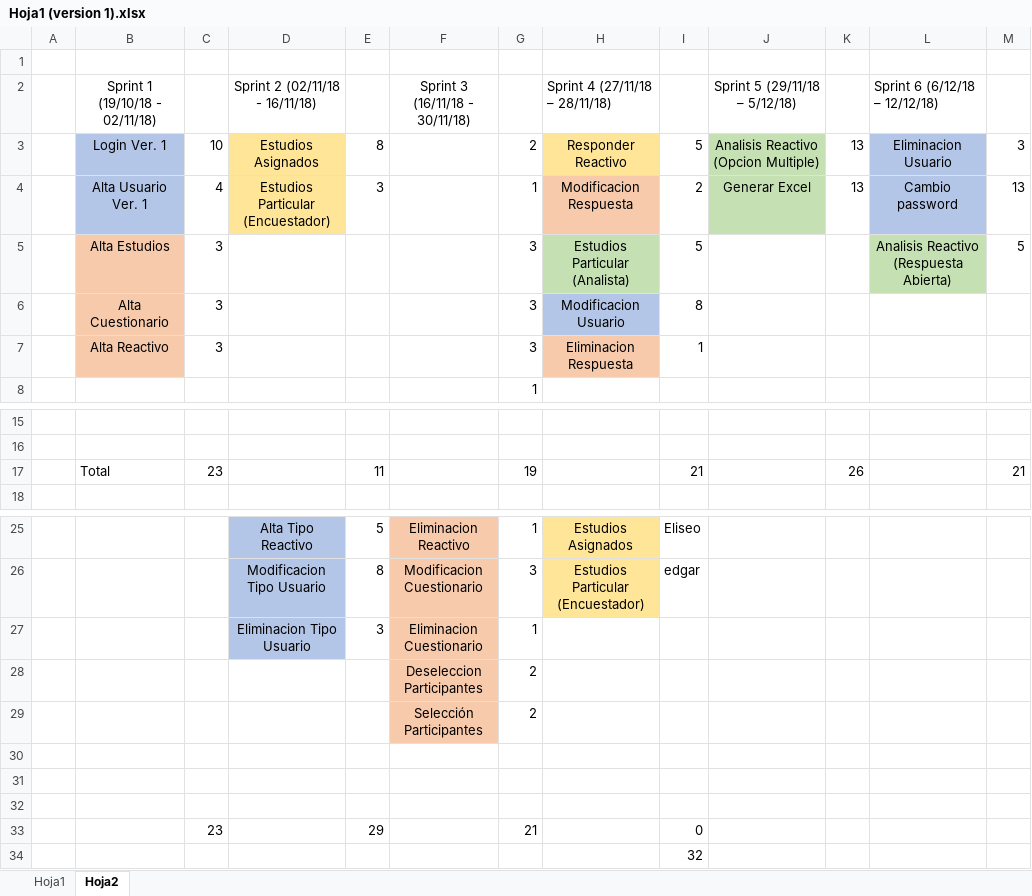
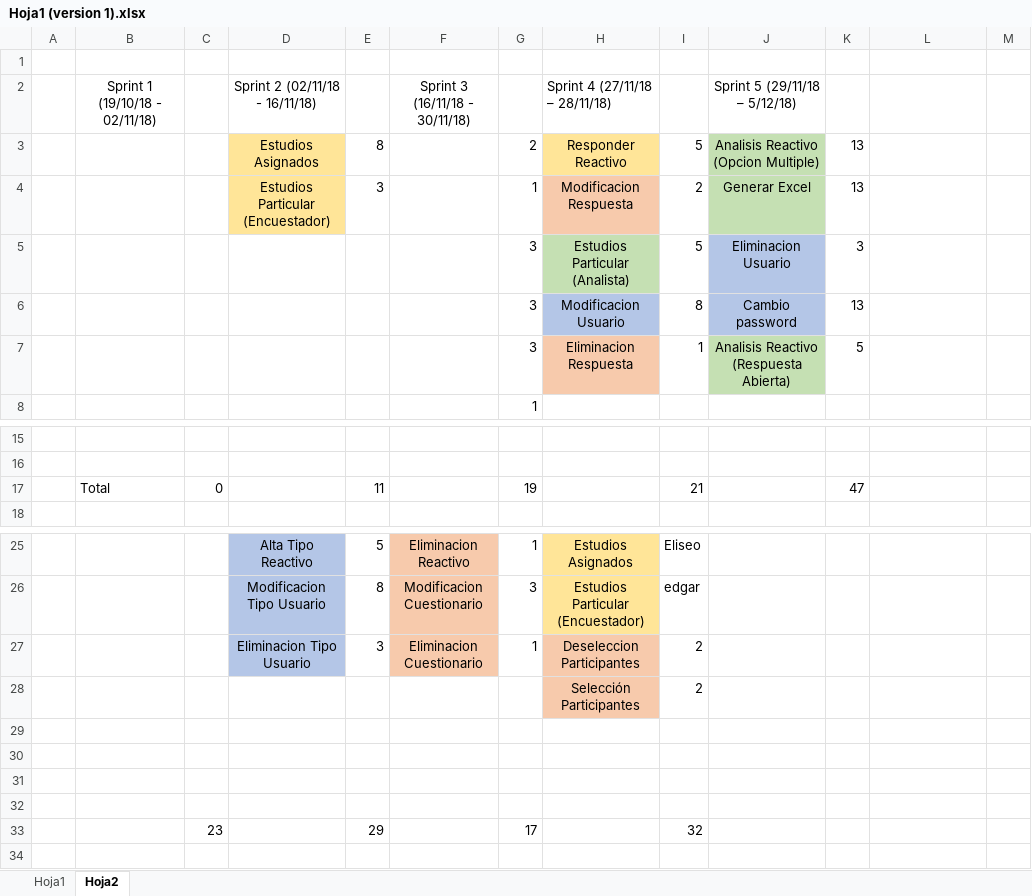
Before and after one commit to Alfonso6z/IngenieriaEnSoftware, an Excel workbook: Storys/Storys/Hoja1 (version 1).xlsx, sheet Hoja2, drawn as a sheet; only a part is shown, gaps mark what is left out; values as stored, in another font and other column widths than the file's, no borders; removed rows and columns are numbered as before the commit, all else as after; the diff names each change by its address in the sheet, - before the commit and + after, or states it on an @@ line.

Commit message:
Sprint Actualizado

```diff
--- a/Storys/Storys/Hoja1 (version 1).xlsx (sheet Hoja2)
+++ b/Storys/Storys/Hoja1 (version 1).xlsx (sheet Hoja2)
-L2: Sprint 6 (6/12/18 – 12/12/18)
+L2: (empty)
-B3: Login Ver. 1
+B3: (empty)
-B3:B4 fill: #B4C6E7
+B3:B4 fill: none
-C3: 10
+C3: (empty)
-L3: Eliminacion Usuario
+L3: (empty)
-L3:L4 fill: #B4C6E7
+L3:L4 fill: none
-M3: 3
+M3: (empty)
-B4: Alta Usuario Ver. 1
+B4: (empty)
-C4: 4
+C4: (empty)
-L4: Cambio password
+L4: (empty)
-M4: 13
+M4: (empty)
-row 5:  | Alta Estudios | 3 |  |  |  | 3 | Estudios Particular (Analista) | 5 |  |  | Analisis Reactivo (Respuesta Abierta) | 5
-row 6:  | Alta Cuestionario | 3 |  |  |  | 3 | Modificacion Usuario | 8
-row 7:  | Alta Reactivo | 3 |  |  |  | 3 | Eliminacion Respuesta | 1
+row 5:  |  |  |  |  |  | 3 | Estudios Particular (Analista) | 5 | Eliminacion Usuario | 3
+row 6:  |  |  |  |  |  | 3 | Modificacion Usuario | 8 | Cambio password | 13
+row 7:  |  |  |  |  |  | 3 | Eliminacion Respuesta | 1 | Analisis Reactivo (Respuesta Abierta) | 5
-C17: 23
+C17: 0
-K17: 26
+K17: 47
-M17: 21
+M17: (empty)
-H27: (empty)
+H27: Deseleccion Participantes
-H27 fill: none
+H27 fill: #F7CAAC
-I27: (empty)
+I27: 2
-row 28:  |  |  |  |  | Deseleccion Participantes | 2
-row 29:  |  |  |  |  | Selección Participantes | 2
+row 28:  |  |  |  |  |  |  | Selección Participantes | 2
-row 32:  |  | 23 |  | 29 |  | 21 |  | 0
+row 32: (empty)
-row 34:  |  |  |  |  |  |  |  | 32
+row 33:  |  | 23 |  | 29 |  | 17 |  | 32
```
Also changed, not shown: 1 other file.
